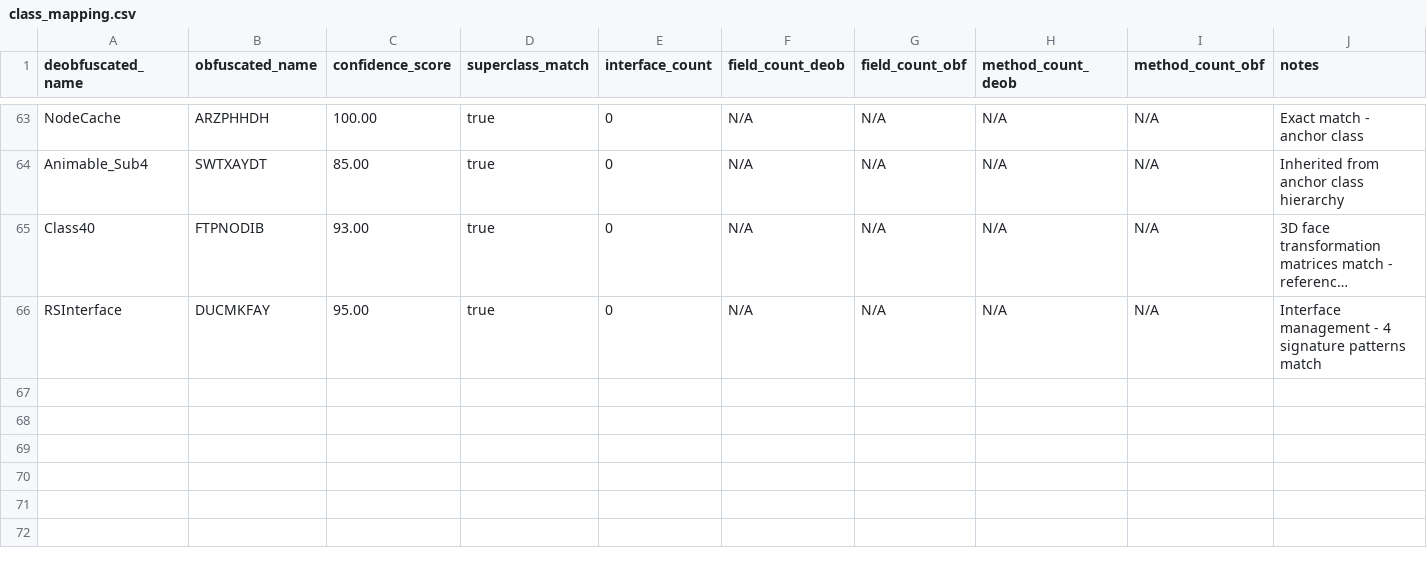
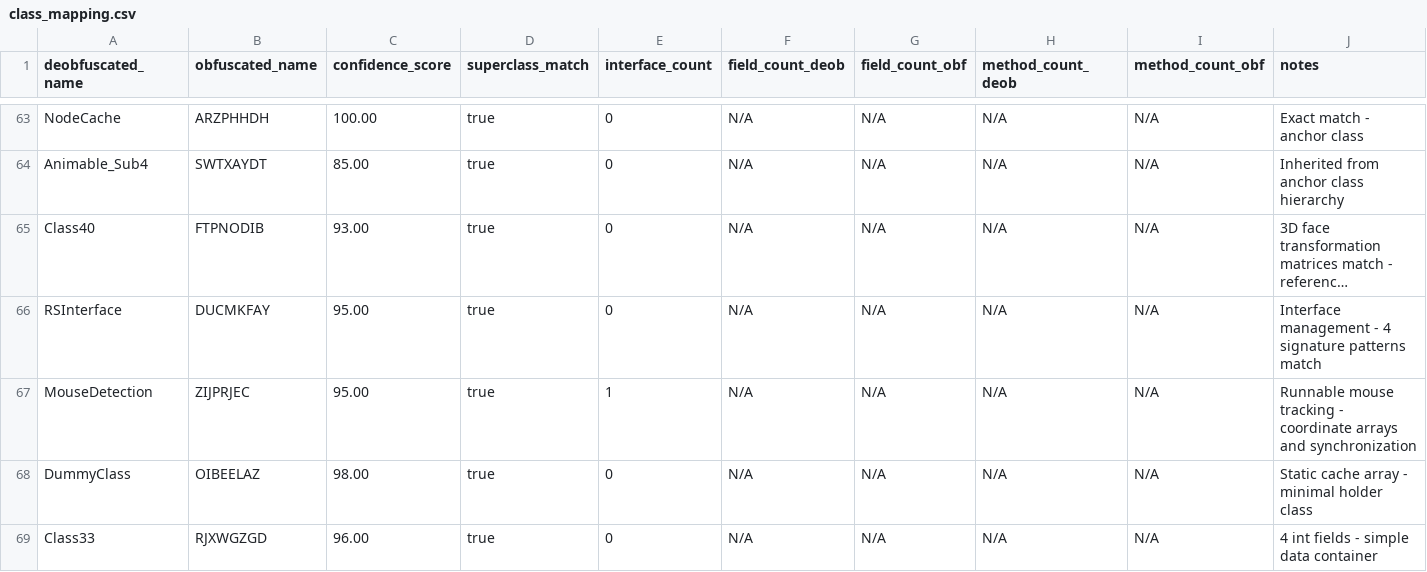
Before and after one commit to daxxog/solmud, a CSV file: bytecode/mapping/class_mapping.csv, drawn as a sheet; only a part is shown, gaps mark what is left out; long unchanged cells end in …; the diff names each change by its address in the sheet, - before the commit and + after, or states it on an @@ line.

```diff
--- a/bytecode/mapping/class_mapping.csv
+++ b/bytecode/mapping/class_mapping.csv
+row 67: MouseDetection | ZIJPRJEC | 95.00 | true | 1 | N/A | N/A | N/A | N/A | Runnable mouse tracking - coordinate arrays and synchronization
+row 68: DummyClass | OIBEELAZ | 98.00 | true | 0 | N/A | N/A | N/A | N/A | Static cache array - minimal holder class
+row 69: Class33 | RJXWGZGD | 96.00 | true | 0 | N/A | N/A | N/A | N/A | 4 int fields - simple data container
```
Also changed, not shown: 5 other files.
